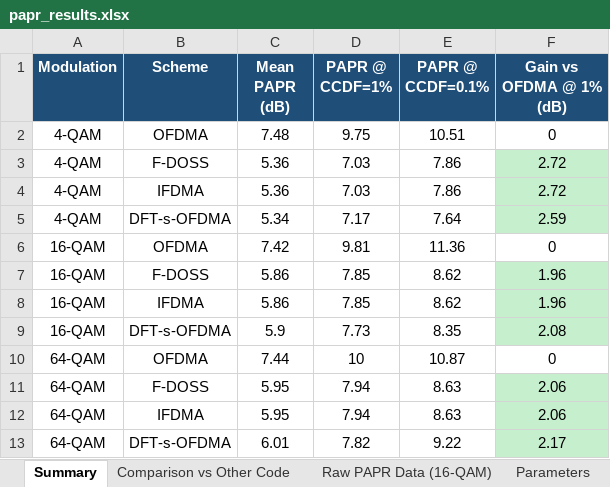
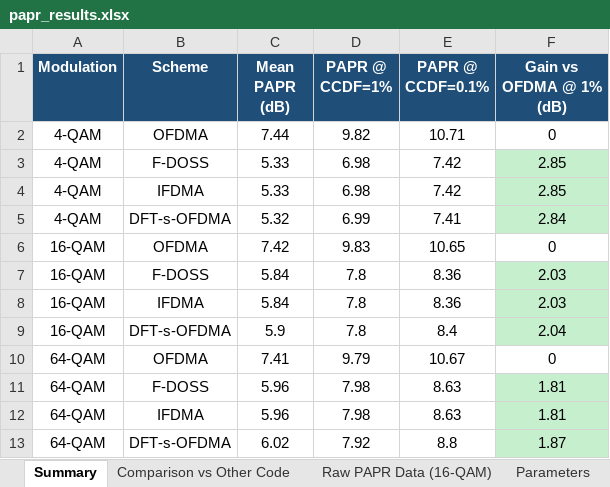
Before and after one commit to JDS-EE22B175/PAPR-Comparison-EE5141, an Excel workbook: outputs/papr_results.xlsx, sheet Summary, drawn as a sheet; values as stored, in another font and other column widths than the file's, no borders; the diff names each change by its address in the sheet, - before the commit and + after, or states it on an @@ line.

```diff
--- a/outputs/papr_results.xlsx (sheet Summary)
+++ b/outputs/papr_results.xlsx (sheet Summary)
-C2 (Mean PAPR (dB)): 7.48
+C2 (Mean PAPR (dB)): 7.44
-D2 (PAPR @ CCDF=1%): 9.75
+D2 (PAPR @ CCDF=1%): 9.82
-E2 (PAPR @ CCDF=0.1%): 10.51
+E2 (PAPR @ CCDF=0.1%): 10.71
-C3:C4 (Mean PAPR (dB)): 5.36
+C3:C4 (Mean PAPR (dB)): 5.33
-D3:D4 (PAPR @ CCDF=1%): 7.03
+D3:D4 (PAPR @ CCDF=1%): 6.98
-E3:E4 (PAPR @ CCDF=0.1%): 7.86
+E3:E4 (PAPR @ CCDF=0.1%): 7.42
-F3:F4 (Gain vs OFDMA @ 1% (dB)): 2.72
+F3:F4 (Gain vs OFDMA @ 1% (dB)): 2.85
-C5 (Mean PAPR (dB)): 5.34
+C5 (Mean PAPR (dB)): 5.32
-D5 (PAPR @ CCDF=1%): 7.17
+D5 (PAPR @ CCDF=1%): 6.99
-E5 (PAPR @ CCDF=0.1%): 7.64
+E5 (PAPR @ CCDF=0.1%): 7.41
-F5 (Gain vs OFDMA @ 1% (dB)): 2.59
+F5 (Gain vs OFDMA @ 1% (dB)): 2.84
-D6 (PAPR @ CCDF=1%): 9.81
+D6 (PAPR @ CCDF=1%): 9.83
-E6 (PAPR @ CCDF=0.1%): 11.36
+E6 (PAPR @ CCDF=0.1%): 10.65
-C7:C8 (Mean PAPR (dB)): 5.86
+C7:C8 (Mean PAPR (dB)): 5.84
-D7:D8 (PAPR @ CCDF=1%): 7.85
+D7:D8 (PAPR @ CCDF=1%): 7.8
-E7:E8 (PAPR @ CCDF=0.1%): 8.62
+E7:E8 (PAPR @ CCDF=0.1%): 8.36
-F7:F8 (Gain vs OFDMA @ 1% (dB)): 1.96
+F7:F8 (Gain vs OFDMA @ 1% (dB)): 2.03
-D9 (PAPR @ CCDF=1%): 7.73
+D9 (PAPR @ CCDF=1%): 7.8
-E9 (PAPR @ CCDF=0.1%): 8.35
+E9 (PAPR @ CCDF=0.1%): 8.4
-F9 (Gain vs OFDMA @ 1% (dB)): 2.08
+F9 (Gain vs OFDMA @ 1% (dB)): 2.04
-C10 (Mean PAPR (dB)): 7.44
+C10 (Mean PAPR (dB)): 7.41
-D10 (PAPR @ CCDF=1%): 10
+D10 (PAPR @ CCDF=1%): 9.79
-E10 (PAPR @ CCDF=0.1%): 10.87
+E10 (PAPR @ CCDF=0.1%): 10.67
-C11:C12 (Mean PAPR (dB)): 5.95
+C11:C12 (Mean PAPR (dB)): 5.96
-D11:D12 (PAPR @ CCDF=1%): 7.94
+D11:D12 (PAPR @ CCDF=1%): 7.98
-F11:F12 (Gain vs OFDMA @ 1% (dB)): 2.06
+F11:F12 (Gain vs OFDMA @ 1% (dB)): 1.81
-C13 (Mean PAPR (dB)): 6.01
+C13 (Mean PAPR (dB)): 6.02
-D13 (PAPR @ CCDF=1%): 7.82
+D13 (PAPR @ CCDF=1%): 7.92
-E13 (PAPR @ CCDF=0.1%): 9.22
+E13 (PAPR @ CCDF=0.1%): 8.8
-F13 (Gain vs OFDMA @ 1% (dB)): 2.17
+F13 (Gain vs OFDMA @ 1% (dB)): 1.87
```
Also changed, not shown: sheet Raw PAPR Data (16-QAM), sheet Comparison vs Other Code, 12 other files.
